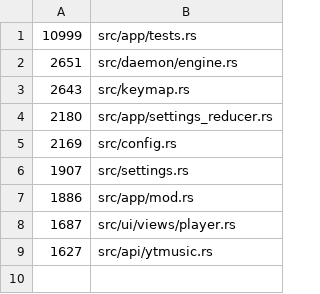
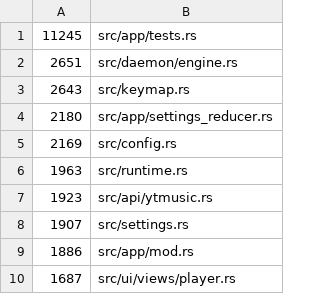
Before and after one commit to Ochichan/Yututui, a TSV file: scripts/size-baseline.tsv, drawn as a sheet.

Commit message:
chore: add coverage helper and size baseline

```diff
--- a/scripts/size-baseline.tsv
+++ b/scripts/size-baseline.tsv
@@ -1,2 +1,2 @@
-10999	src/app/tests.rs
+11245	src/app/tests.rs
 2651	src/daemon/engine.rs
@@ -5,2 +5,4 @@
 2169	src/config.rs
+1963	src/runtime.rs
+1923	src/api/ytmusic.rs
 1907	src/settings.rs
@@ -8,2 +10 @@
 1687	src/ui/views/player.rs
-1627	src/api/ytmusic.rs
```
Also changed, not shown: 1 other file.
